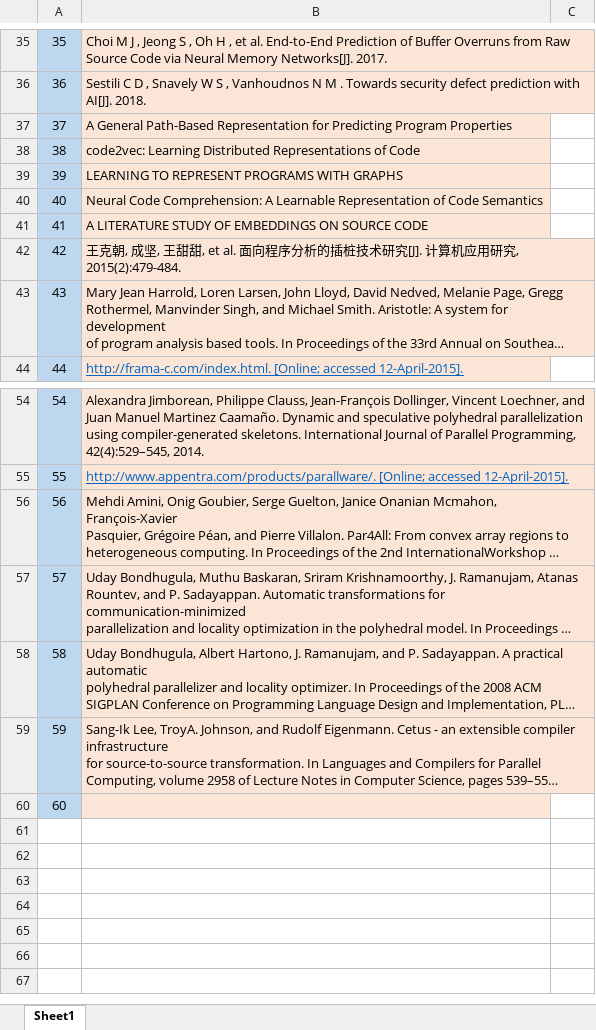
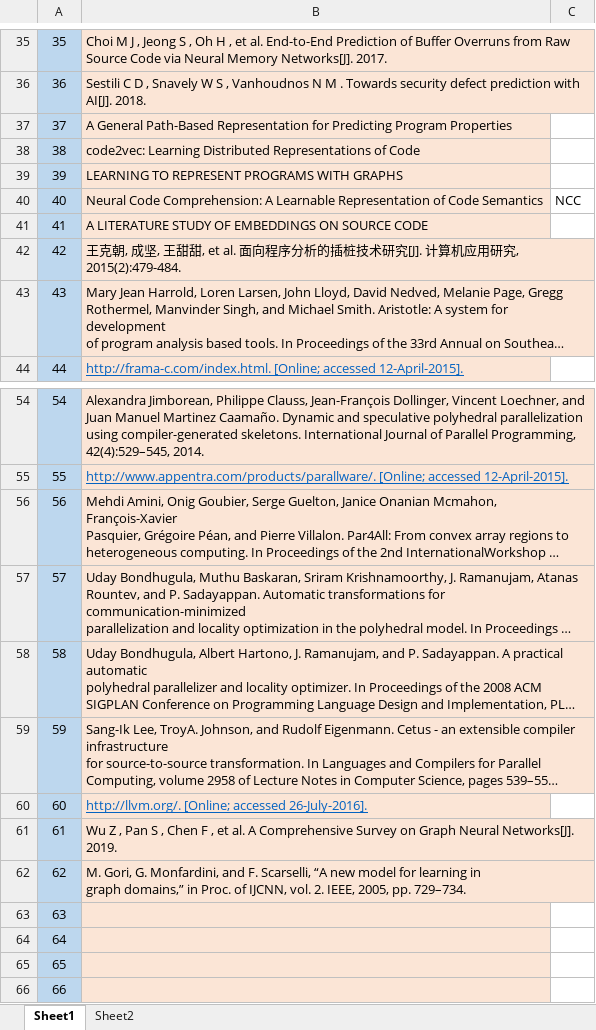
Before and after one commit to wsl071134/MyPaper, an Excel workbook: 参考文献/论文参考文献/参考文献.xlsx, sheet Sheet1, drawn as a sheet; only a part is shown, gaps mark what is left out; long unchanged cells end in …; values as stored, in another font and other column widths than the file's, no borders; addresses are those after the commit; ↵ is a line break in a cell; the diff names each change by its address in the sheet, - before the commit and + after, or states it on an @@ line.

```diff
--- a/参考文献/论文参考文献/参考文献.xlsx (sheet Sheet1)
+++ b/参考文献/论文参考文献/参考文献.xlsx (sheet Sheet1)
+sheet tab: Sheet2
-C40: (empty)
+C40: NCC
+row 60: 60 | http://llvm.org/. [Online; accessed 26-July-2016].
+row 61: 61 | Wu Z , Pan S , Chen F , et al. A Comprehensive Survey on Graph Neural Networks[J]. 2019.
+row 62: 62 | M. Gori, G. Monfardini, and F. Scarselli, “A new model for learning in ↵ graph domains,” in Proc. of IJCNN, vol. 2. IEEE, 2005, pp. 729–734.
@@ column A renumbered in row 63 @@
+row 64: 64
+row 65: 65
+row 66: 66
```
Also changed, not shown: 8 other files.
